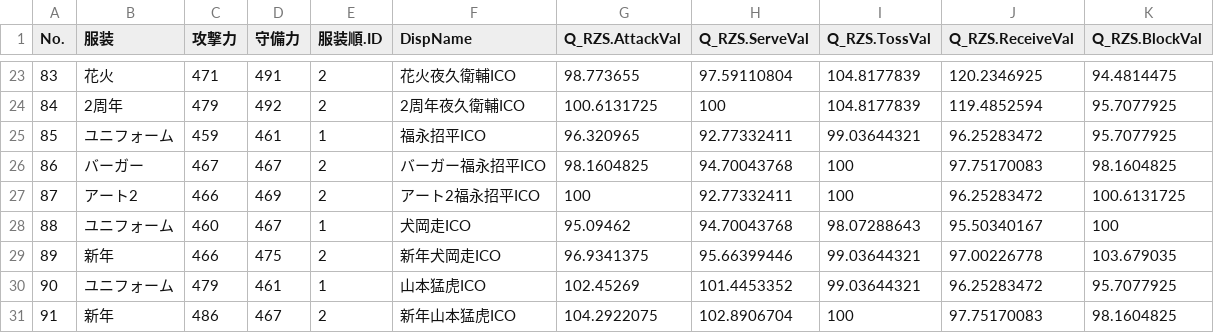
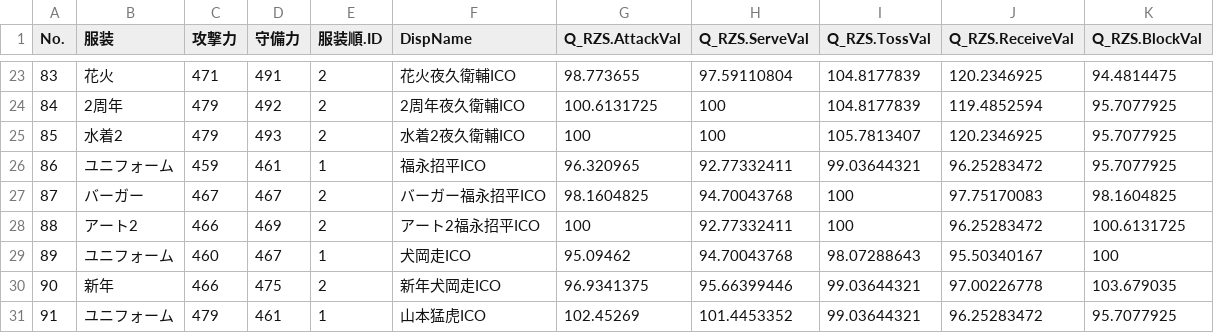
Before and after one commit to GentlemensLotus/haikyuu_haidream_public, a CSV file: PlayersParams/exports/音駒.csv, drawn as a sheet; only a part is shown, gaps mark what is left out; the shorter side is filled out with more unchanged rows; addresses are those after the commit; the diff names each change by its address in the sheet, - before the commit and + after, or states it on an @@ line.

```diff
--- a/PlayersParams/exports/音駒.csv
+++ b/PlayersParams/exports/音駒.csv
+row 25: 85 | 水着2 | 479 | 493 | 2 | 水着2夜久衛輔ICO | 100 | 100 | 105.7813407 | 120.2346925 | 95.7077925
@@ column A (No.) renumbered from row 26 down @@
```
Also changed, not shown: PlayersParams/exports/Q_Receive.csv, PlayersParams/exports/Q_Special.csv, 29 other files.
